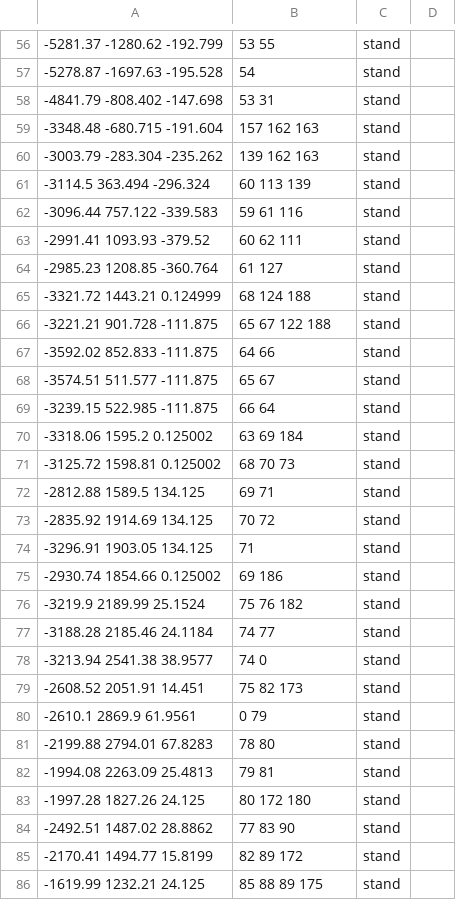
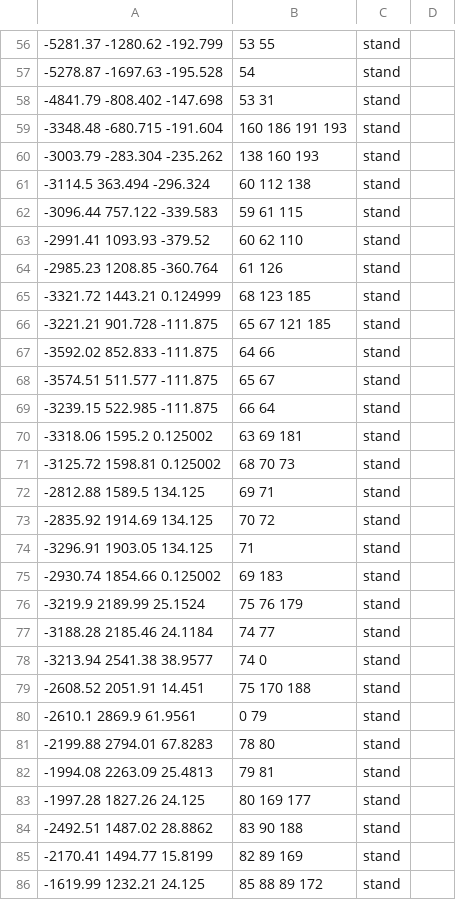
Before and after one commit to ineedbots/iw4x_waypoints, a CSV file: mp_quarry_wp.csv, drawn as a sheet; only a part is shown, gaps mark what is left out; the diff covers the shown part only.

Commit message:
update wp

```diff
--- a/mp_quarry_wp.csv
+++ b/mp_quarry_wp.csv
@@ -58,10 +58,10 @@
 -4841.79 -808.402 -147.698,53 31,stand,,,
--3348.48 -680.715 -191.604,157 162 163,stand,,,
--3003.79 -283.304 -235.262,139 162 163,stand,,,
--3114.5 363.494 -296.324,60 113 139,stand,,,
--3096.44 757.122 -339.583,59 61 116,stand,,,
--2991.41 1093.93 -379.52,60 62 111,stand,,,
--2985.23 1208.85 -360.764,61 127,stand,,,
--3321.72 1443.21 0.124999,68 124 188,stand,,,
--3221.21 901.728 -111.875,65 67 122 188,stand,,,
+-3348.48 -680.715 -191.604,160 186 191 193,stand,,,
+-3003.79 -283.304 -235.262,138 160 193,stand,,,
+-3114.5 363.494 -296.324,60 112 138,stand,,,
+-3096.44 757.122 -339.583,59 61 115,stand,,,
+-2991.41 1093.93 -379.52,60 62 110,stand,,,
+-2985.23 1208.85 -360.764,61 126,stand,,,
+-3321.72 1443.21 0.124999,68 123 185,stand,,,
+-3221.21 901.728 -111.875,65 67 121 185,stand,,,
 -3592.02 852.833 -111.875,64 66,stand,,,
@@ -69,3 +69,3 @@
 -3239.15 522.985 -111.875,66 64,stand,,,
--3318.06 1595.2 0.125002,63 69 184,stand,,,
+-3318.06 1595.2 0.125002,63 69 181,stand,,,
 -3125.72 1598.81 0.125002,68 70 73,stand,,,
@@ -74,7 +74,7 @@
 -3296.91 1903.05 134.125,71,stand,,,
--2930.74 1854.66 0.125002,69 186,stand,,,
--3219.9 2189.99 25.1524,75 76 182,stand,,,
+-2930.74 1854.66 0.125002,69 183,stand,,,
+-3219.9 2189.99 25.1524,75 76 179,stand,,,
 -3188.28 2185.46 24.1184,74 77,stand,,,
 -3213.94 2541.38 38.9577,74 0,stand,,,
--2608.52 2051.91 14.451,75 82 173,stand,,,
+-2608.52 2051.91 14.451,75 170 188,stand,,,
 -2610.1 2869.9 61.9561,0 79,stand,,,
@@ -82,5 +82,5 @@
 -1994.08 2263.09 25.4813,79 81,stand,,,
--1997.28 1827.26 24.125,80 172 180,stand,,,
--2492.51 1487.02 28.8862,77 83 90,stand,,,
--2170.41 1494.77 15.8199,82 89 172,stand,,,
--1619.99 1232.21 24.125,85 88 89 175,stand,,,
+-1997.28 1827.26 24.125,80 169 177,stand,,,
+-2492.51 1487.02 28.8862,83 90 188,stand,,,
+-2170.41 1494.77 15.8199,82 89 169,stand,,,
+-1619.99 1232.21 24.125,85 88 89 172,stand,,,
```
Also changed, not shown: 8 added rows, 3 removed rows and 102 edited cells elsewhere in this file.
